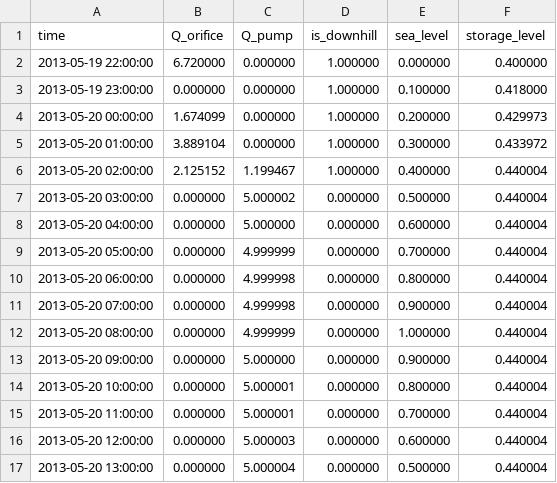
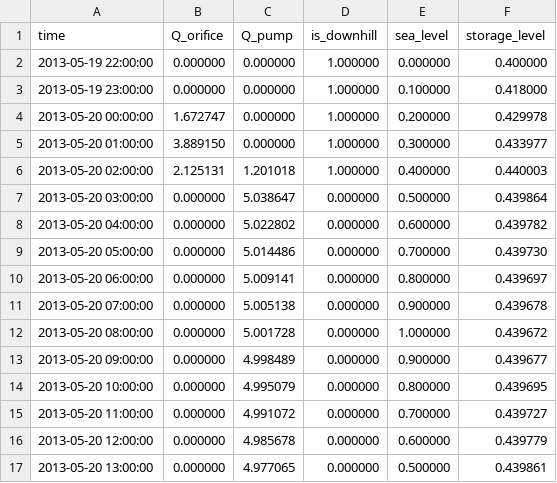
Before and after one commit to vdwees/rtc-tools, a CSV file: examples/goal_programming/output/timeseries_export.csv, drawn as a sheet; only a part is shown; the diff covers the shown part only.

```diff
--- a/examples/goal_programming/output/timeseries_export.csv
+++ b/examples/goal_programming/output/timeseries_export.csv
@@ -1,17 +1,17 @@
 time,Q_orifice,Q_pump,is_downhill,sea_level,storage_level
-2013-05-19 22:00:00,6.720000,0.000000,1.000000,0.000000,0.400000
+2013-05-19 22:00:00,0.000000,0.000000,1.000000,0.000000,0.400000
 2013-05-19 23:00:00,0.000000,0.000000,1.000000,0.100000,0.418000
-2013-05-20 00:00:00,1.674099,0.000000,1.000000,0.200000,0.429973
-2013-05-20 01:00:00,3.889104,0.000000,1.000000,0.300000,0.433972
-2013-05-20 02:00:00,2.125152,1.199467,1.000000,0.400000,0.440004
-2013-05-20 03:00:00,0.000000,5.000002,0.000000,0.500000,0.440004
-2013-05-20 04:00:00,0.000000,5.000000,0.000000,0.600000,0.440004
-2013-05-20 05:00:00,0.000000,4.999999,0.000000,0.700000,0.440004
-2013-05-20 06:00:00,0.000000,4.999998,0.000000,0.800000,0.440004
-2013-05-20 07:00:00,0.000000,4.999998,0.000000,0.900000,0.440004
-2013-05-20 08:00:00,0.000000,4.999999,0.000000,1.000000,0.440004
-2013-05-20 09:00:00,0.000000,5.000000,0.000000,0.900000,0.440004
-2013-05-20 10:00:00,0.000000,5.000001,0.000000,0.800000,0.440004
-2013-05-20 11:00:00,0.000000,5.000001,0.000000,0.700000,0.440004
-2013-05-20 12:00:00,0.000000,5.000003,0.000000,0.600000,0.440004
-2013-05-20 13:00:00,0.000000,5.000004,0.000000,0.500000,0.440004
+2013-05-20 00:00:00,1.672747,0.000000,1.000000,0.200000,0.429978
+2013-05-20 01:00:00,3.889150,0.000000,1.000000,0.300000,0.433977
+2013-05-20 02:00:00,2.125131,1.201018,1.000000,0.400000,0.440003
+2013-05-20 03:00:00,0.000000,5.038647,0.000000,0.500000,0.439864
+2013-05-20 04:00:00,0.000000,5.022802,0.000000,0.600000,0.439782
+2013-05-20 05:00:00,0.000000,5.014486,0.000000,0.700000,0.439730
+2013-05-20 06:00:00,0.000000,5.009141,0.000000,0.800000,0.439697
+2013-05-20 07:00:00,0.000000,5.005138,0.000000,0.900000,0.439678
+2013-05-20 08:00:00,0.000000,5.001728,0.000000,1.000000,0.439672
+2013-05-20 09:00:00,0.000000,4.998489,0.000000,0.900000,0.439677
+2013-05-20 10:00:00,0.000000,4.995079,0.000000,0.800000,0.439695
+2013-05-20 11:00:00,0.000000,4.991072,0.000000,0.700000,0.439727
+2013-05-20 12:00:00,0.000000,4.985678,0.000000,0.600000,0.439779
+2013-05-20 13:00:00,0.000000,4.977065,0.000000,0.500000,0.439861
```
Also changed, not shown: 11 edited cells elsewhere in this file, 8 other files.
